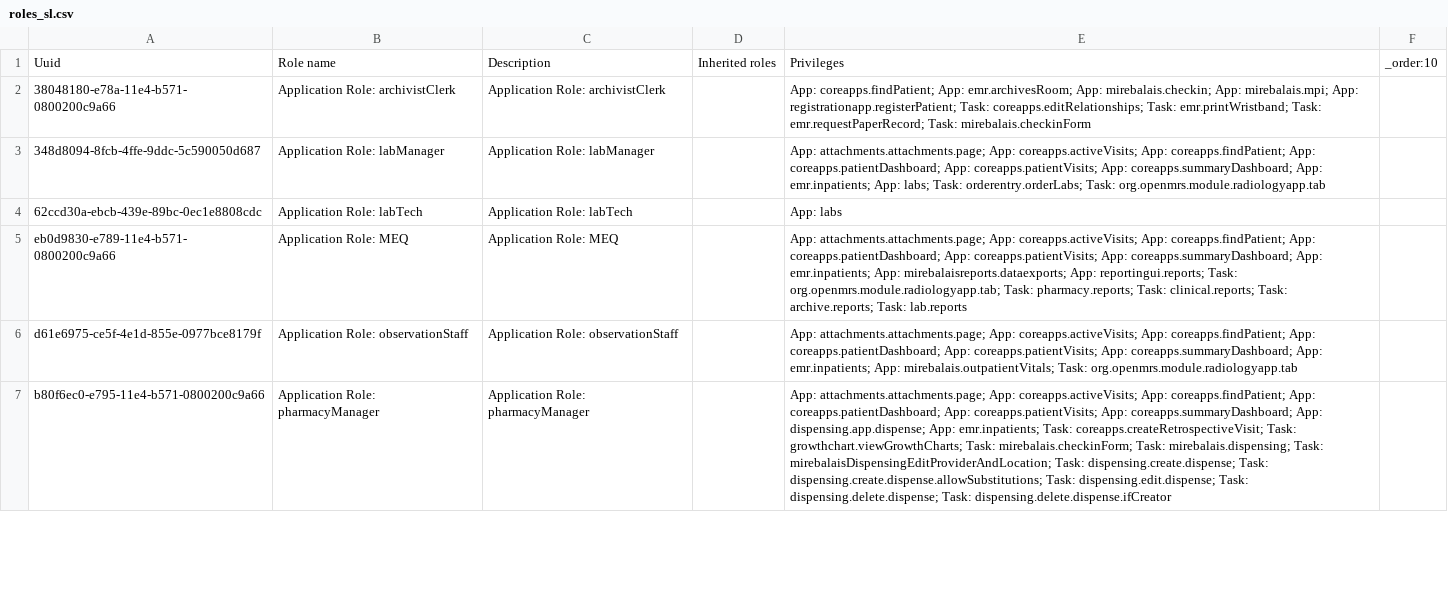
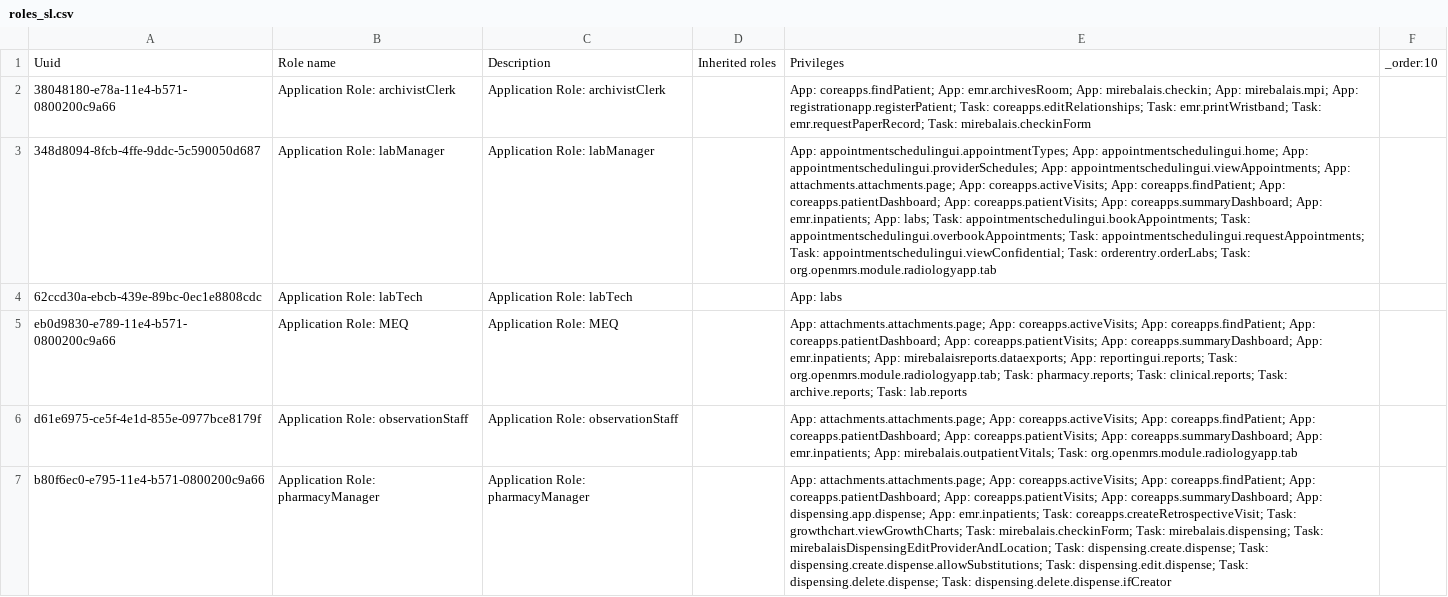
Before and after one commit to PIH/openmrs-config-pihsl, a CSV file: configuration/roles/roles_sl.csv, drawn as a sheet; only a part is shown; the diff covers the shown part only; the diff names each change by its address in the sheet, - before the commit and + after, or states it on an @@ line.

Commit message:
SL-1193 - Update roles with Appointment privileges

```diff
--- a/configuration/roles/roles_sl.csv
+++ b/configuration/roles/roles_sl.csv
-E3: App: attachments.attachments.page; App: coreapps.activeVisits; App: coreapps.findPatient; App: coreapps.patientDashboard; App: coreapps.patientVisits; App: coreapps.summaryDashboard; App: emr.inpatients; App: labs; Task: orderentry.orderLabs;…
+E3: App: appointmentschedulingui.appointmentTypes; App: appointmentschedulingui.home; App: appointmentschedulingui.providerSchedules; App: appointmentschedulingui.viewAppointments; App: attachments.attachments.page; App: coreapps.activeVisits; App: coreapps.findPatient; App: coreapps.patientDashboard; App: coreapps.patientVisits; App: coreapps.summaryDashboard; App: emr.inpatients; App: labs; Task: appointmentschedulingui.bookAppointments; Task: appointmentschedulingui.overbookAppointments; Task: appointmentschedulingui.requestAppointments; Task: appointmentschedulingui.viewConfidential; Task: orderentry.orderLabs;…
```
Also changed, not shown: 3 edited cells elsewhere in this file.
